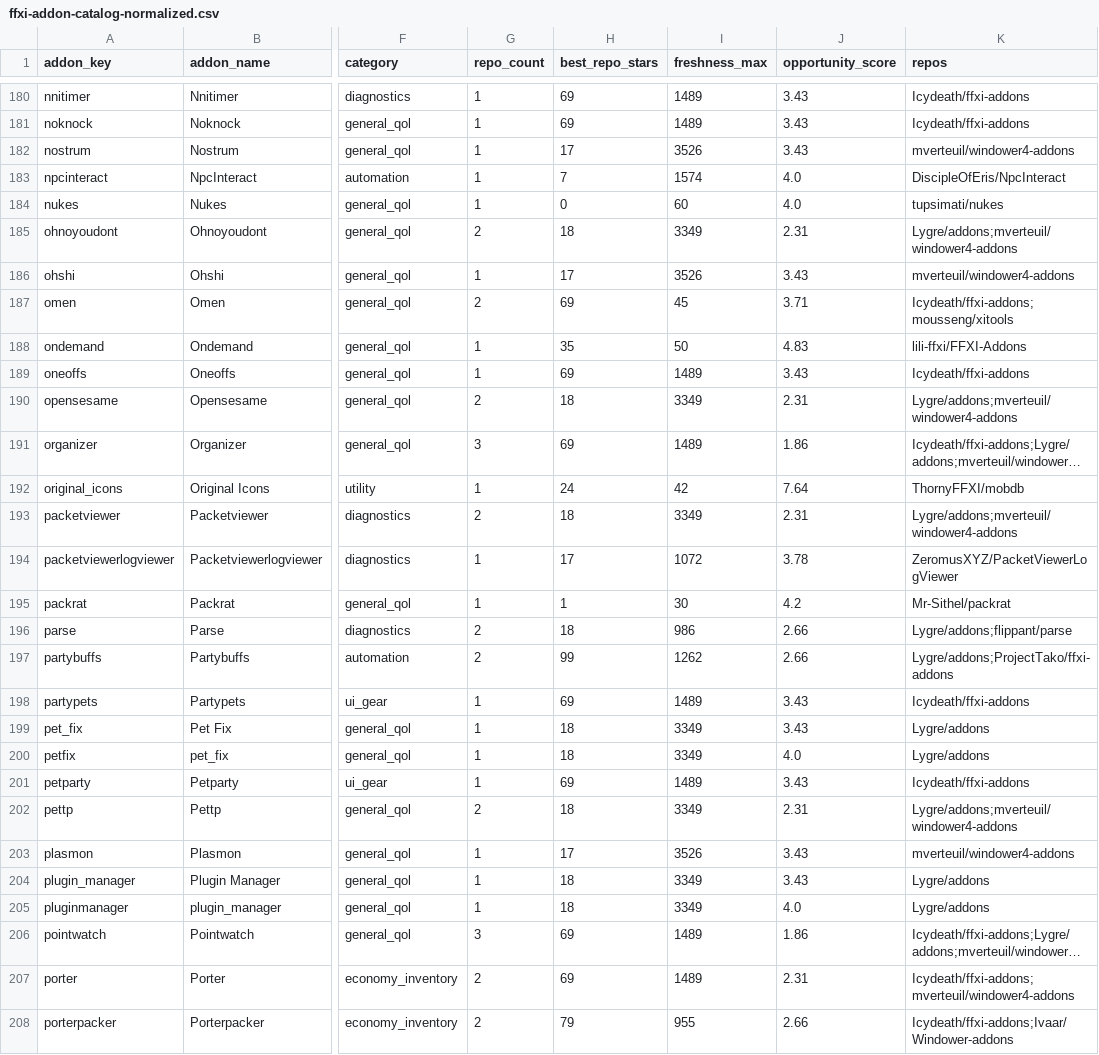
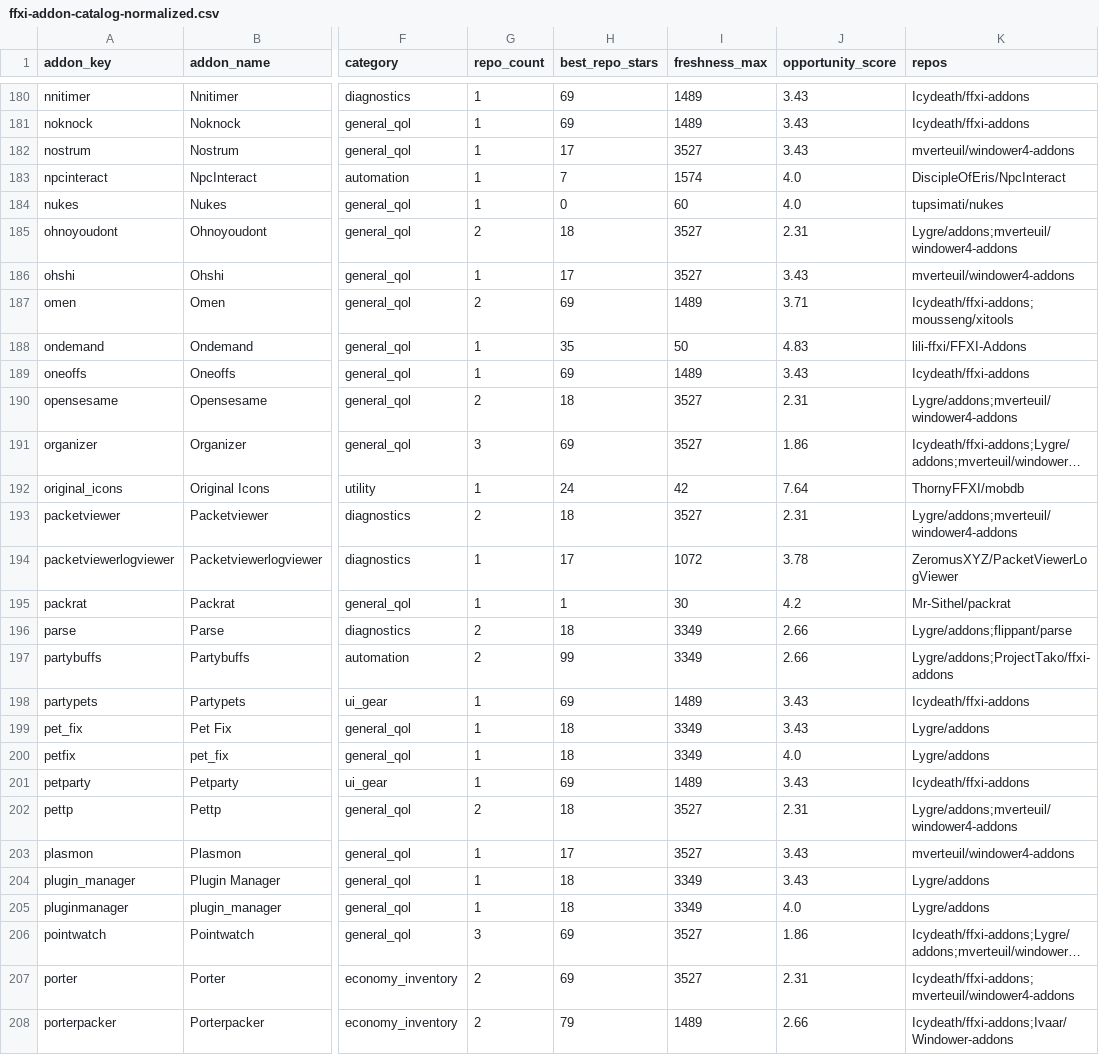
Before and after one commit to MrBoostie/ffxi-addon-landscape, a CSV file: ffxi-addon-catalog-normalized.csv, drawn as a sheet; only a part is shown, gaps mark what is left out; long unchanged cells end in …; the diff covers the shown part only; the diff names each change by its address in the sheet, - before the commit and + after, or states it on an @@ line.

```diff
--- a/ffxi-addon-catalog-normalized.csv
+++ b/ffxi-addon-catalog-normalized.csv
-I182 (freshness_max): 3526
+I182 (freshness_max): 3527
-I185 (freshness_max): 3349
+I185 (freshness_max): 3527
-I186 (freshness_max): 3526
+I186 (freshness_max): 3527
-I187 (freshness_max): 45
+I187 (freshness_max): 1489
-I190 (freshness_max): 3349
+I190 (freshness_max): 3527
-I191 (freshness_max): 1489
+I191 (freshness_max): 3527
-I193 (freshness_max): 3349
+I193 (freshness_max): 3527
-I196 (freshness_max): 986
+I196 (freshness_max): 3349
-I197 (freshness_max): 1262
+I197 (freshness_max): 3349
-I202 (freshness_max): 3349
+I202 (freshness_max): 3527
-I203 (freshness_max): 3526
+I203 (freshness_max): 3527
-I206:I207 (freshness_max): 1489
+I206:I207 (freshness_max): 3527
-I208 (freshness_max): 955
+I208 (freshness_max): 1489
```
Also changed, not shown: 131 edited cells elsewhere in this file, 1 other file.
